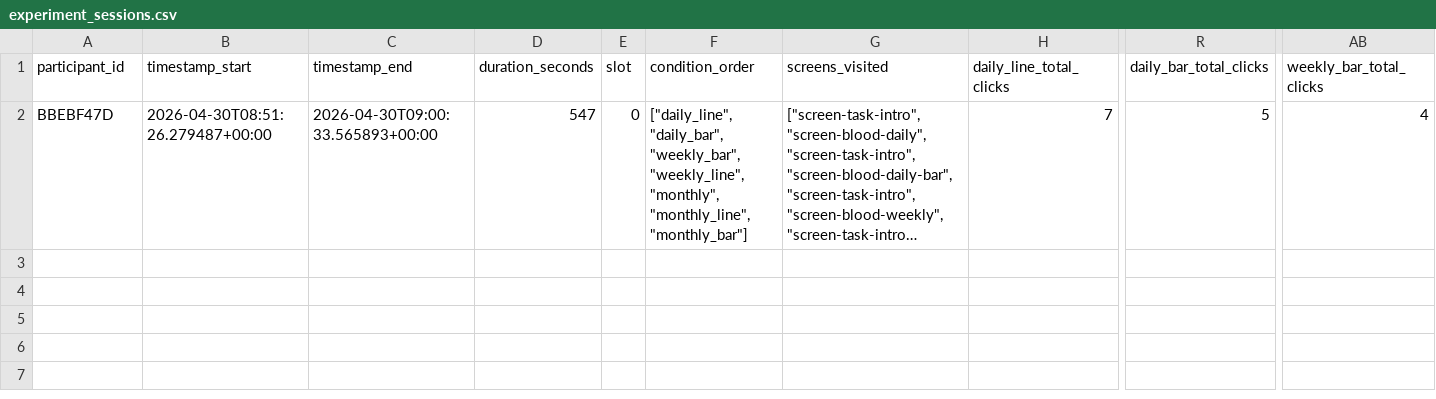
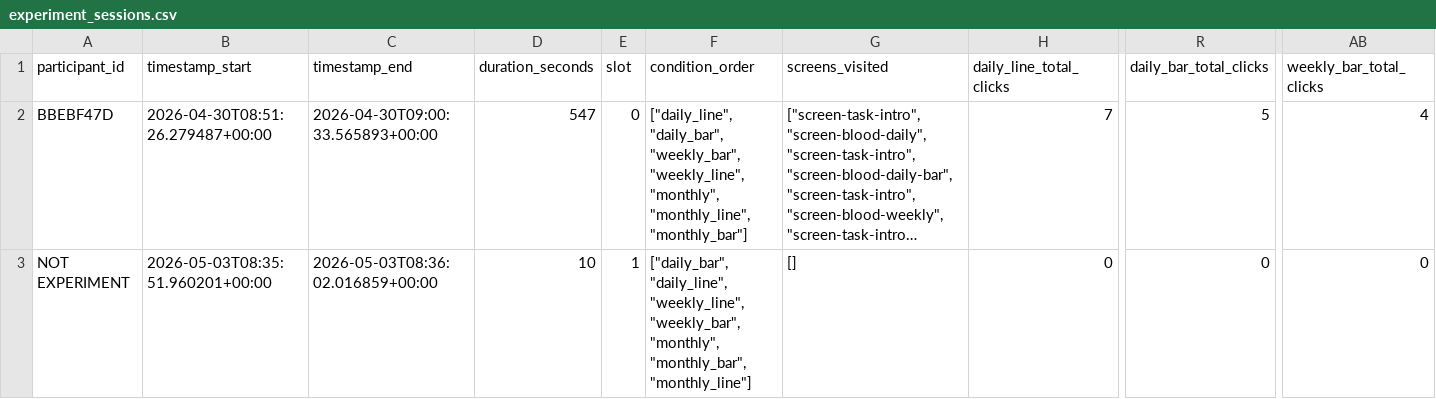
Before and after one commit to s195377/GlucoseeExperiment, a CSV file: app/experiment_sessions.csv, drawn as a sheet; only a part is shown, gaps mark what is left out; long unchanged cells end in …; rows hold the shown columns only; the diff names each change by its address in the sheet, - before the commit and + after, or states it on an @@ line.

```diff
--- a/app/experiment_sessions.csv
+++ b/app/experiment_sessions.csv
+row 3: NOT EXPERIMENT | 2026-05-03T08:35:51.960201+00:00 | 2026-05-03T08:36:02.016859+00:00 | 10 | 1 | ["daily_bar", "daily_line", "weekly_line", "weekly_bar", "monthly", "monthly_bar", "monthly_line"] | [] | 0 | 0 | 0
```
Also changed, not shown: 1 other file.
